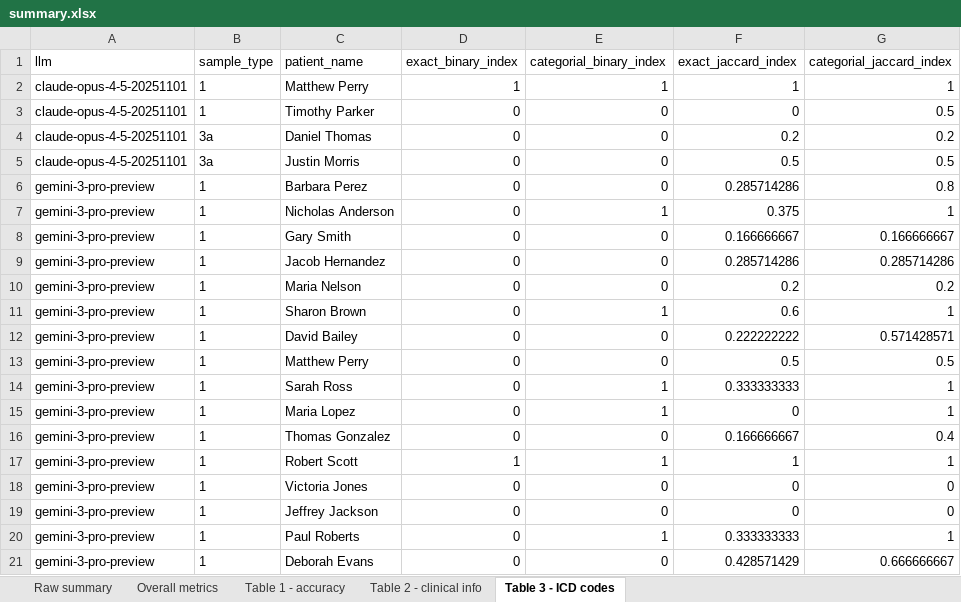
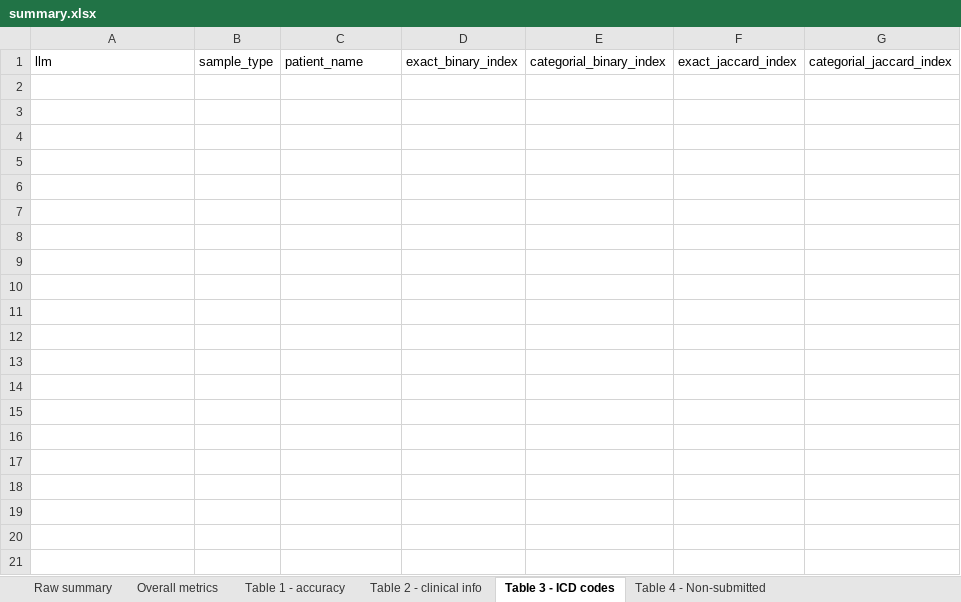
Before and after one commit to stormliucong/wes-wgs-pa-app, an Excel workbook: data/results/summary.xlsx, sheet Table 3 - ICD codes, drawn as a sheet; only a part is shown; values as stored, in another font and other column widths than the file's, no borders; the diff covers the shown part only; the diff names each change by its address in the sheet, - before the commit and + after, or states it on an @@ line.

Commit message:
Updated summary for non-submitted ones

```diff
--- a/data/results/summary.xlsx (sheet Table 3 - ICD codes)
+++ b/data/results/summary.xlsx (sheet Table 3 - ICD codes)
+sheet tab: Table 4 - Non-submitted
-row 2: claude-opus-4-5-20251101 | 1 | Matthew Perry | 1 | 1 | 1 | 1
-row 3: claude-opus-4-5-20251101 | 1 | Timothy Parker | 0 | 0 | 0 | 0.5
-row 4: claude-opus-4-5-20251101 | 3a | Daniel Thomas | 0 | 0 | 0.2 | 0.2
-row 5: claude-opus-4-5-20251101 | 3a | Justin Morris | 0 | 0 | 0.5 | 0.5
-row 6: gemini-3-pro-preview | 1 | Barbara Perez | 0 | 0 | 0.285714286 | 0.8
-row 7: gemini-3-pro-preview | 1 | Nicholas Anderson | 0 | 1 | 0.375 | 1
-row 8: gemini-3-pro-preview | 1 | Gary Smith | 0 | 0 | 0.166666667 | 0.166666667
-row 9: gemini-3-pro-preview | 1 | Jacob Hernandez | 0 | 0 | 0.285714286 | 0.285714286
-row 10: gemini-3-pro-preview | 1 | Maria Nelson | 0 | 0 | 0.2 | 0.2
-row 11: gemini-3-pro-preview | 1 | Sharon Brown | 0 | 1 | 0.6 | 1
-row 12: gemini-3-pro-preview | 1 | David Bailey | 0 | 0 | 0.222222222 | 0.571428571
-row 13: gemini-3-pro-preview | 1 | Matthew Perry | 0 | 0 | 0.5 | 0.5
-row 14: gemini-3-pro-preview | 1 | Sarah Ross | 0 | 1 | 0.333333333 | 1
-row 15: gemini-3-pro-preview | 1 | Maria Lopez | 0 | 1 | 0 | 1
-row 16: gemini-3-pro-preview | 1 | Thomas Gonzalez | 0 | 0 | 0.166666667 | 0.4
-row 17: gemini-3-pro-preview | 1 | Robert Scott | 1 | 1 | 1 | 1
-row 18: gemini-3-pro-preview | 1 | Victoria Jones | 0 | 0 | 0 | 0
-row 19: gemini-3-pro-preview | 1 | Jeffrey Jackson | 0 | 0 | 0 | 0
-row 20: gemini-3-pro-preview | 1 | Paul Roberts | 0 | 1 | 0.333333333 | 1
-row 21: gemini-3-pro-preview | 1 | Deborah Evans | 0 | 0 | 0.428571429 | 0.666666667
```
Also changed, not shown: 30 removed rows elsewhere in this sheet, sheet Raw summary, sheet Table 1 - accuracy, sheet Table 2 - clinical info, sheet Overall metrics, 2 other files.
